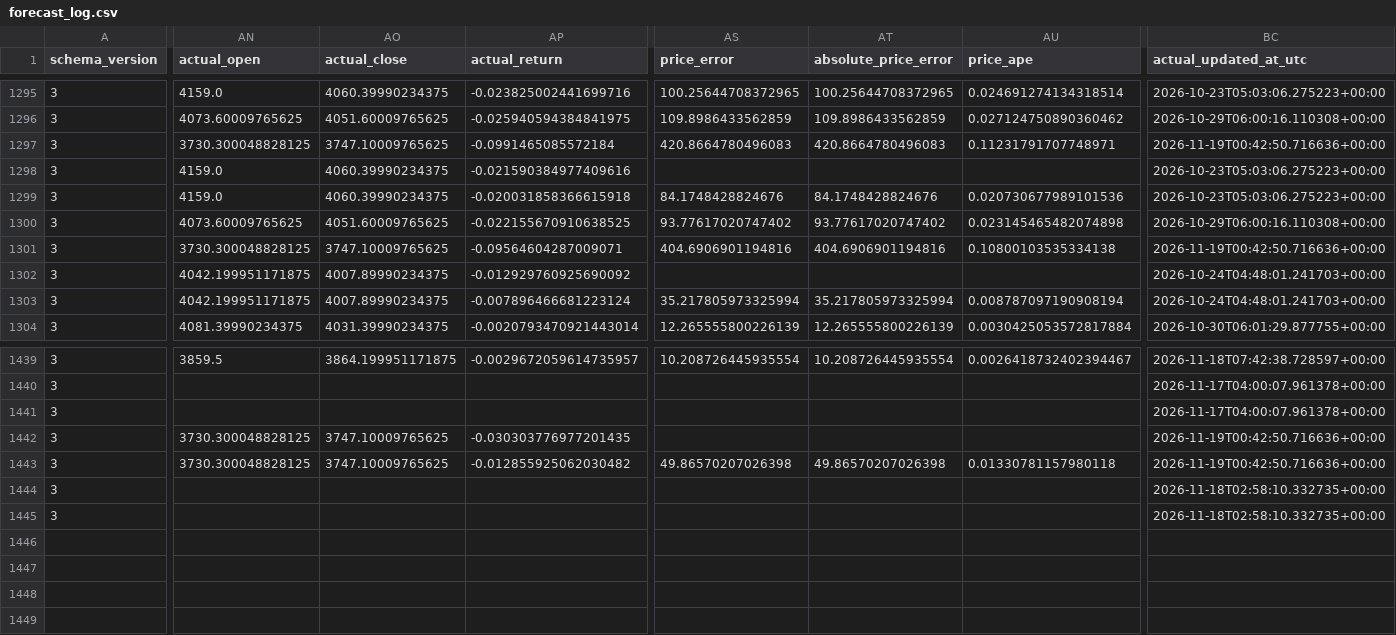
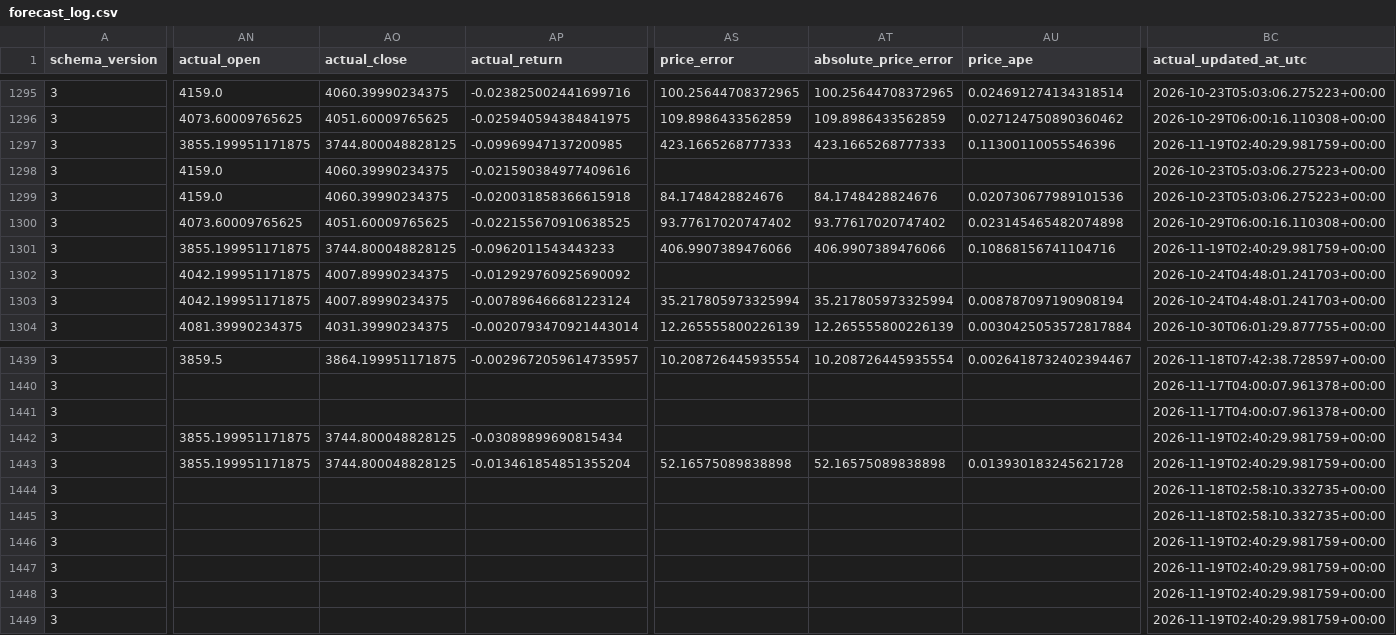
Before and after one commit to namyikim/predict_stock, a CSV file: forecast_history/gold/forecast_log.csv, drawn as a sheet; only a part is shown, gaps mark what is left out; rows hold the shown columns only; the diff covers the shown part only; the diff names each change by its address in the sheet, - before the commit and + after, or states it on an @@ line.

```diff
--- a/forecast_history/gold/forecast_log.csv
+++ b/forecast_history/gold/forecast_log.csv
-AN1297 (actual_open): 3730.300048828125
+AN1297 (actual_open): 3855.199951171875
-AO1297 (actual_close): 3747.10009765625
+AO1297 (actual_close): 3744.800048828125
-AP1297 (actual_return): -0.0991465085572184
+AP1297 (actual_return): -0.09969947137200985
-AS1297 (price_error): 420.8664780496083
+AS1297 (price_error): 423.1665268777333
-AT1297 (absolute_price_error): 420.8664780496083
+AT1297 (absolute_price_error): 423.1665268777333
-AU1297 (price_ape): 0.11231791707748971
+AU1297 (price_ape): 0.11300110055546396
-BC1297 (actual_updated_at_utc): 2026-11-19T00:42:50.716636+00:00
+BC1297 (actual_updated_at_utc): 2026-11-19T02:40:29.981759+00:00
-AN1301 (actual_open): 3730.300048828125
+AN1301 (actual_open): 3855.199951171875
-AO1301 (actual_close): 3747.10009765625
+AO1301 (actual_close): 3744.800048828125
-AP1301 (actual_return): -0.09564604287009071
+AP1301 (actual_return): -0.0962011543443233
-AS1301 (price_error): 404.6906901194816
+AS1301 (price_error): 406.9907389476066
-AT1301 (absolute_price_error): 404.6906901194816
+AT1301 (absolute_price_error): 406.9907389476066
-AU1301 (price_ape): 0.10800103535334138
+AU1301 (price_ape): 0.10868156741104716
-BC1301 (actual_updated_at_utc): 2026-11-19T00:42:50.716636+00:00
+BC1301 (actual_updated_at_utc): 2026-11-19T02:40:29.981759+00:00
-AN1442:AN1443 (actual_open): 3730.300048828125
+AN1442:AN1443 (actual_open): 3855.199951171875
-AO1442:AO1443 (actual_close): 3747.10009765625
+AO1442:AO1443 (actual_close): 3744.800048828125
-AP1442 (actual_return): -0.030303776977201435
+AP1442 (actual_return): -0.03089899690815434
-BC1442:BC1443 (actual_updated_at_utc): 2026-11-19T00:42:50.716636+00:00
+BC1442:BC1443 (actual_updated_at_utc): 2026-11-19T02:40:29.981759+00:00
-AP1443 (actual_return): -0.012855925062030482
+AP1443 (actual_return): -0.013461854851355204
-AS1443 (price_error): 49.86570207026398
+AS1443 (price_error): 52.16575089838898
-AT1443 (absolute_price_error): 49.86570207026398
+AT1443 (absolute_price_error): 52.16575089838898
-AU1443 (price_ape): 0.01330781157980118
+AU1443 (price_ape): 0.013930183245621728
+row 1446: 3 |  |  |  |  |  |  | 2026-11-19T02:40:29.981759+00:00
+row 1447: 3 |  |  |  |  |  |  | 2026-11-19T02:40:29.981759+00:00
+row 1448: 3 |  |  |  |  |  |  | 2026-11-19T02:40:29.981759+00:00
+row 1449: 3 |  |  |  |  |  |  | 2026-11-19T02:40:29.981759+00:00
```
Also changed, not shown: 15 edited cells elsewhere in this file, forecast_history/gold/daily_forecast_comparison.csv, forecast_history/gold/forecast_accuracy_summary.csv, 4 other files.
